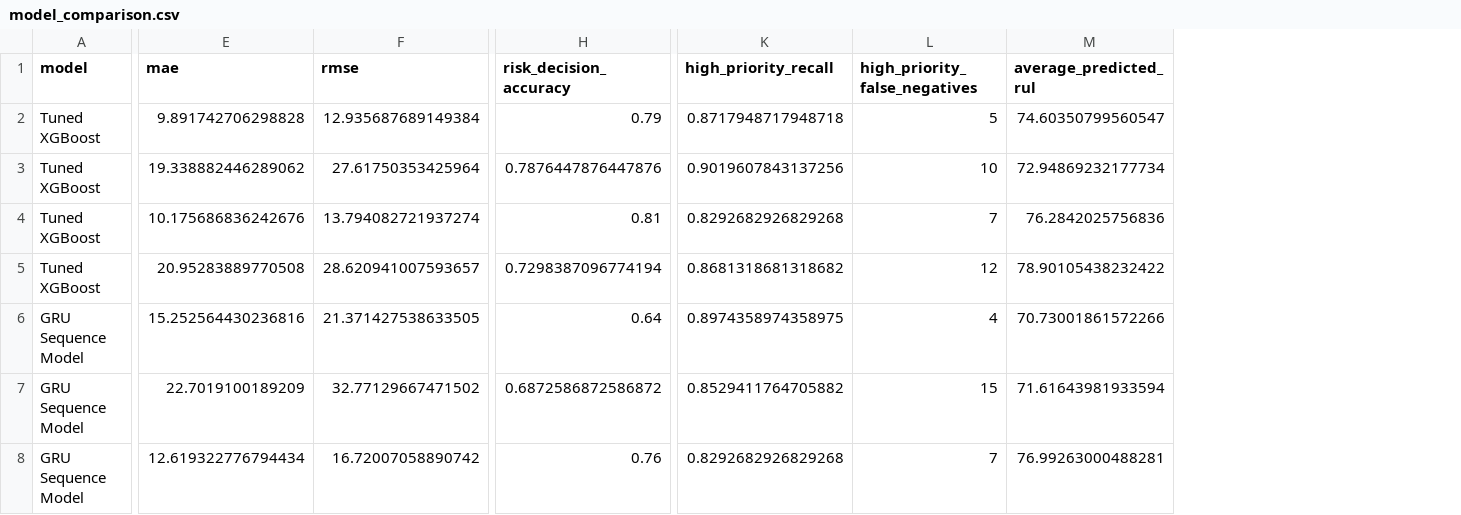
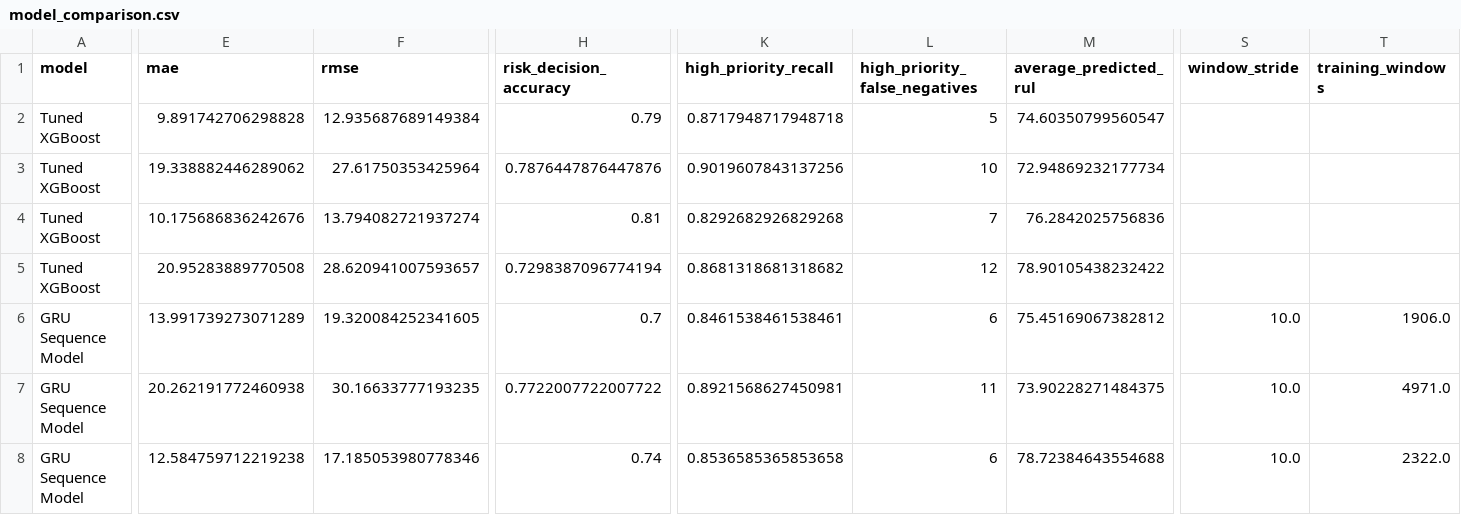
Before and after one commit to Asabrax/nasa-turbofan, a CSV file: results/model_comparison.csv, drawn as a sheet; only a part is shown, gaps mark what is left out; the diff covers the shown part only; the diff names each change by its address in the sheet, - before the commit and + after, or states it on an @@ line.

Commit message:
Update model comparison

```diff
--- a/results/model_comparison.csv
+++ b/results/model_comparison.csv
+column S (window_stride), rows 6-8: all 10.0
+column T (training_windows), rows 6-8: 1906.0 | 4971.0 | 2322.0
-E6 (mae): 15.252564430236816
+E6 (mae): 13.991739273071289
-F6 (rmse): 21.371427538633505
+F6 (rmse): 19.320084252341605
-H6 (risk_decision_accuracy): 0.64
+H6 (risk_decision_accuracy): 0.7
-K6 (high_priority_recall): 0.8974358974358975
+K6 (high_priority_recall): 0.8461538461538461
-L6 (high_priority_false_negatives): 4
+L6 (high_priority_false_negatives): 6
-M6 (average_predicted_rul): 70.73001861572266
+M6 (average_predicted_rul): 75.45169067382812
-E7 (mae): 22.7019100189209
+E7 (mae): 20.262191772460938
-F7 (rmse): 32.77129667471502
+F7 (rmse): 30.16633777193235
-H7 (risk_decision_accuracy): 0.6872586872586872
+H7 (risk_decision_accuracy): 0.7722007722007722
-K7 (high_priority_recall): 0.8529411764705882
+K7 (high_priority_recall): 0.8921568627450981
-L7 (high_priority_false_negatives): 15
+L7 (high_priority_false_negatives): 11
-M7 (average_predicted_rul): 71.61643981933594
+M7 (average_predicted_rul): 73.90228271484375
-E8 (mae): 12.619322776794434
+E8 (mae): 12.584759712219238
-F8 (rmse): 16.72007058890742
+F8 (rmse): 17.185053980778346
-H8 (risk_decision_accuracy): 0.76
+H8 (risk_decision_accuracy): 0.74
-K8 (high_priority_recall): 0.8292682926829268
+K8 (high_priority_recall): 0.8536585365853658
-L8 (high_priority_false_negatives): 7
+L8 (high_priority_false_negatives): 6
-M8 (average_predicted_rul): 76.99263000488281
+M8 (average_predicted_rul): 78.72384643554688
```
Also changed, not shown: 48 edited cells elsewhere in this file, 4 other files.
